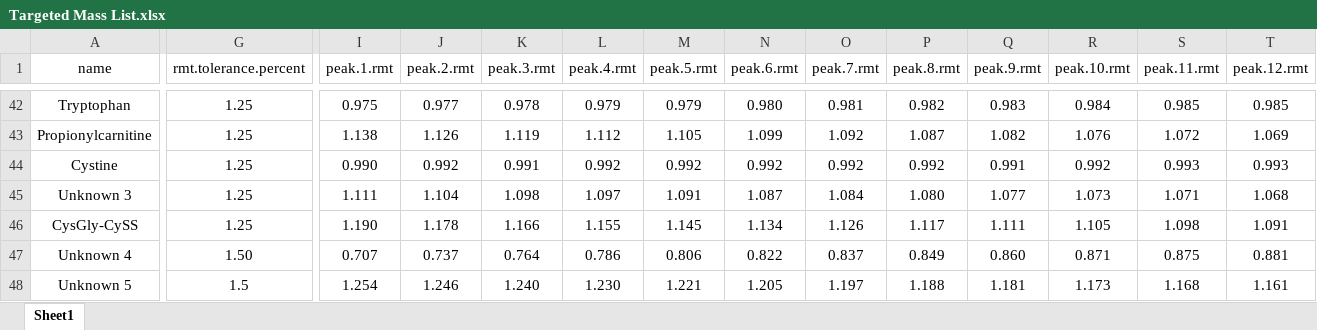
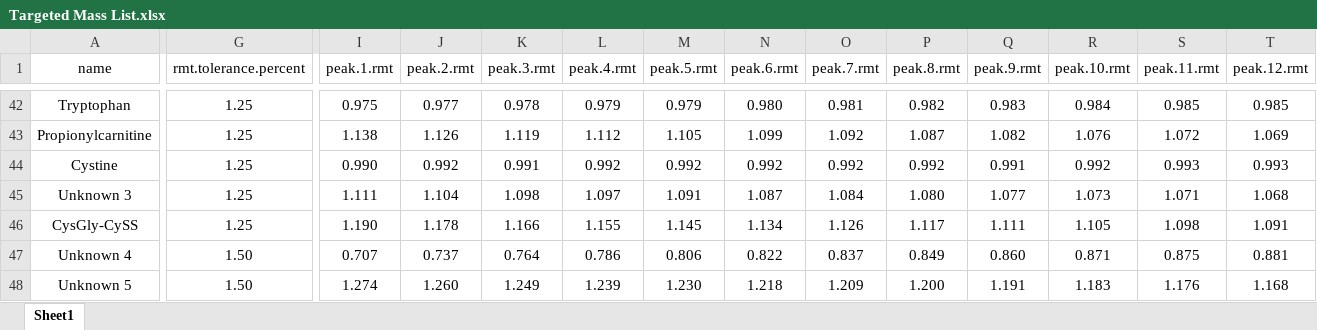
Before and after one commit to Erick-Helmeczi/PeakMeister, an Excel workbook: Inputs/Targeted Mass List.xlsx, sheet Sheet1, drawn as a sheet; only a part is shown, gaps mark what is left out; values as stored, in another font and other column widths than the file's, no borders; the diff covers the shown part only; the diff names each change by its address in the sheet, - before the commit and + after, or states it on an @@ line.

Commit message:
Updated inital peak filtering algorithm. Now if one peak is assigned to multiple injections, the peak filtering process is reapplied with a more strict rmt window (original rmt window/iteration number + 1). This should repeat until only each injection number has a unqiue peak or place holder assigned to it.

```diff
--- a/Inputs/Targeted Mass List.xlsx (sheet Sheet1)
+++ b/Inputs/Targeted Mass List.xlsx (sheet Sheet1)
-G48 (rmt.tolerance.percent): 1.5
+G48 (rmt.tolerance.percent): 1.50
-I48 (peak.1.rmt): 1.254
+I48 (peak.1.rmt): 1.274
-J48 (peak.2.rmt): 1.246
+J48 (peak.2.rmt): 1.260
-K48 (peak.3.rmt): 1.240
+K48 (peak.3.rmt): 1.249
-L48 (peak.4.rmt): 1.230
+L48 (peak.4.rmt): 1.239
-M48 (peak.5.rmt): 1.221
+M48 (peak.5.rmt): 1.230
-N48 (peak.6.rmt): 1.205
+N48 (peak.6.rmt): 1.218
-O48 (peak.7.rmt): 1.197
+O48 (peak.7.rmt): 1.209
-P48 (peak.8.rmt): 1.188
+P48 (peak.8.rmt): 1.200
-Q48 (peak.9.rmt): 1.181
+Q48 (peak.9.rmt): 1.191
-R48 (peak.10.rmt): 1.173
+R48 (peak.10.rmt): 1.183
-S48 (peak.11.rmt): 1.168
+S48 (peak.11.rmt): 1.176
-T48 (peak.12.rmt): 1.161
+T48 (peak.12.rmt): 1.168
```
Also changed, not shown: 1 edited cell elsewhere in this sheet.
